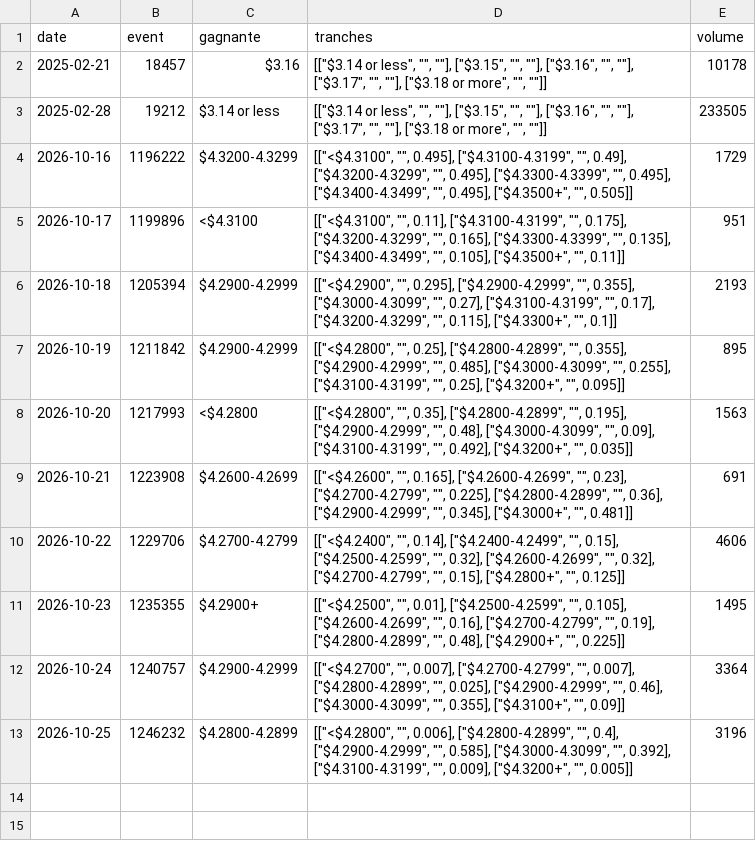
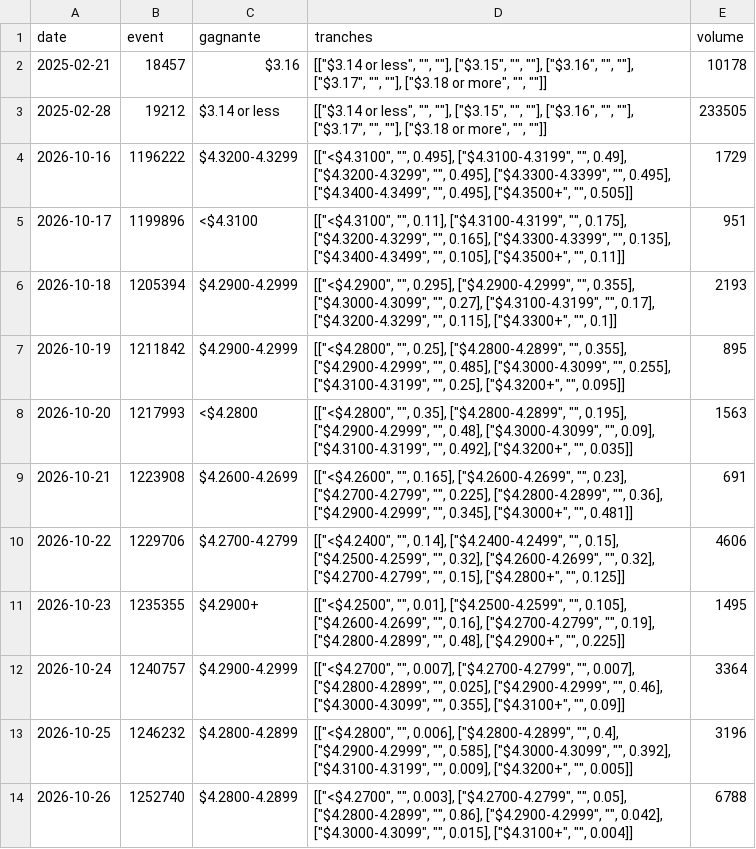
Before and after one commit to r655rkz7bt-stack/Polymarket-autonomus-lab, a CSV file: experiments/essence/releve.csv, drawn as a sheet; the diff names each change by its address in the sheet, - before the commit and + after, or states it on an @@ line.

```diff
--- a/experiments/essence/releve.csv
+++ b/experiments/essence/releve.csv
+row 14: 2026-10-26 | 1252740 | $4.2800-4.2899 | [["<$4.2700", "", 0.003], ["$4.2700-4.2799", "", 0.05], ["$4.2800-4.2899", "", 0.86], ["$4.2900-4.2999", "", 0.042], ["$4.3000-4.3099", "", 0.015], ["$4.3100+", "", 0.004]] | 6788
```
Also changed, not shown: 19 other files.
